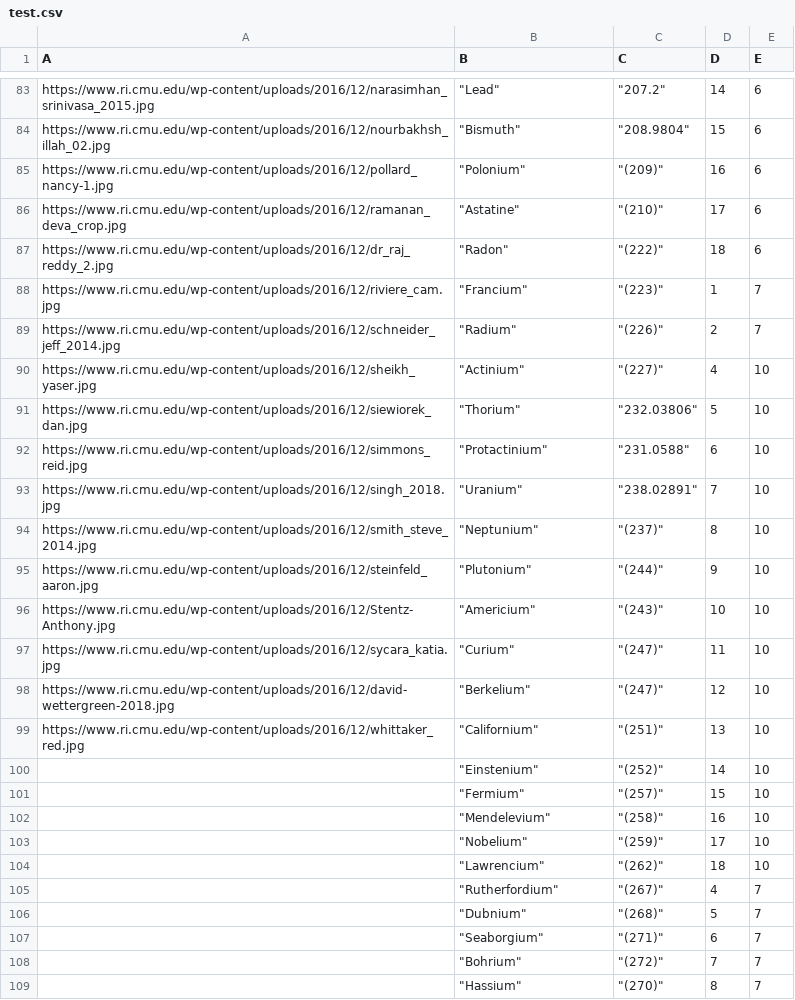
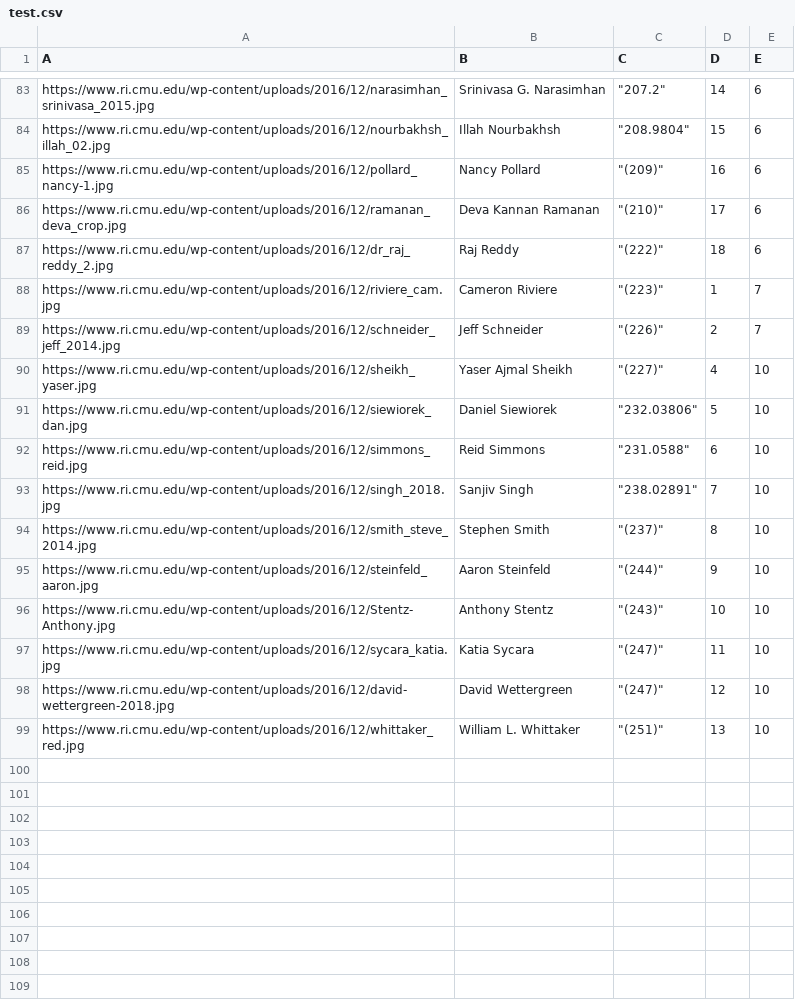
Before and after one commit to zhuoniy/social-web-final-project, a CSV file: csv/test.csv, drawn as a sheet; only a part is shown, gaps mark what is left out; the diff covers the shown part only; the diff names each change by its address in the sheet, - before the commit and + after, or states it on an @@ line.

```diff
--- a/csv/test.csv
+++ b/csv/test.csv
-B83 (B): "Lead"
+B83 (B): Srinivasa G. Narasimhan
-B84 (B): "Bismuth"
+B84 (B): Illah Nourbakhsh
-B85 (B): "Polonium"
+B85 (B): Nancy Pollard
-B86 (B): "Astatine"
+B86 (B): Deva Kannan Ramanan
-B87 (B): "Radon"
+B87 (B): Raj Reddy
-B88 (B): "Francium"
+B88 (B): Cameron Riviere
-B89 (B): "Radium"
+B89 (B): Jeff Schneider
-B90 (B): "Actinium"
+B90 (B): Yaser Ajmal Sheikh
-B91 (B): "Thorium"
+B91 (B): Daniel Siewiorek
-B92 (B): "Protactinium"
+B92 (B): Reid Simmons
-B93 (B): "Uranium"
+B93 (B): Sanjiv Singh
-B94 (B): "Neptunium"
+B94 (B): Stephen Smith
-B95 (B): "Plutonium"
+B95 (B): Aaron Steinfeld
-B96 (B): "Americium"
+B96 (B): Anthony Stentz
-B97 (B): "Curium"
+B97 (B): Katia Sycara
-B98 (B): "Berkelium"
+B98 (B): David Wettergreen
-B99 (B): "Californium"
+B99 (B): William L. Whittaker
-row 100:  | "Einstenium" | "(252)" | 14 | 10
-row 101:  | "Fermium" | "(257)" | 15 | 10
-row 102:  | "Mendelevium" | "(258)" | 16 | 10
-row 103:  | "Nobelium" | "(259)" | 17 | 10
-row 104:  | "Lawrencium" | "(262)" | 18 | 10
-row 105:  | "Rutherfordium" | "(267)" | 4 | 7
-row 106:  | "Dubnium" | "(268)" | 5 | 7
-row 107:  | "Seaborgium" | "(271)" | 6 | 7
-row 108:  | "Bohrium" | "(272)" | 7 | 7
-row 109:  | "Hassium" | "(270)" | 8 | 7
```
Also changed, not shown: 10 removed rows and 81 edited cells elsewhere in this file, 3 other files.
